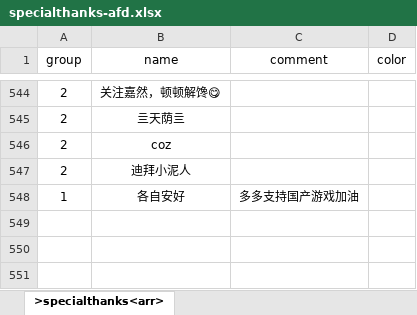
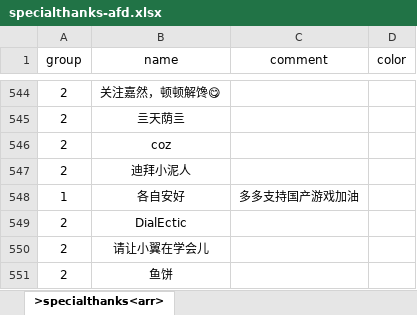
Before and after one commit to VickScarlet/lifeRestart, an Excel workbook: data/specialthanks-afd.xlsx, sheet >specialthanks<arr>, drawn as a sheet; only a part is shown, gaps mark what is left out; values as stored, in another font and other column widths than the file's, no borders; the diff names each change by its address in the sheet, - before the commit and + after, or states it on an @@ line.

```diff
--- a/data/specialthanks-afd.xlsx (sheet >specialthanks<arr>)
+++ b/data/specialthanks-afd.xlsx (sheet >specialthanks<arr>)
+row 549: 2 | DialEctic
+row 550: 2 | 请让小翼在学会儿
+row 551: 2 | 鱼饼
```
Also changed, not shown: data/specialthanks-dun.xlsx, 3 other files.
